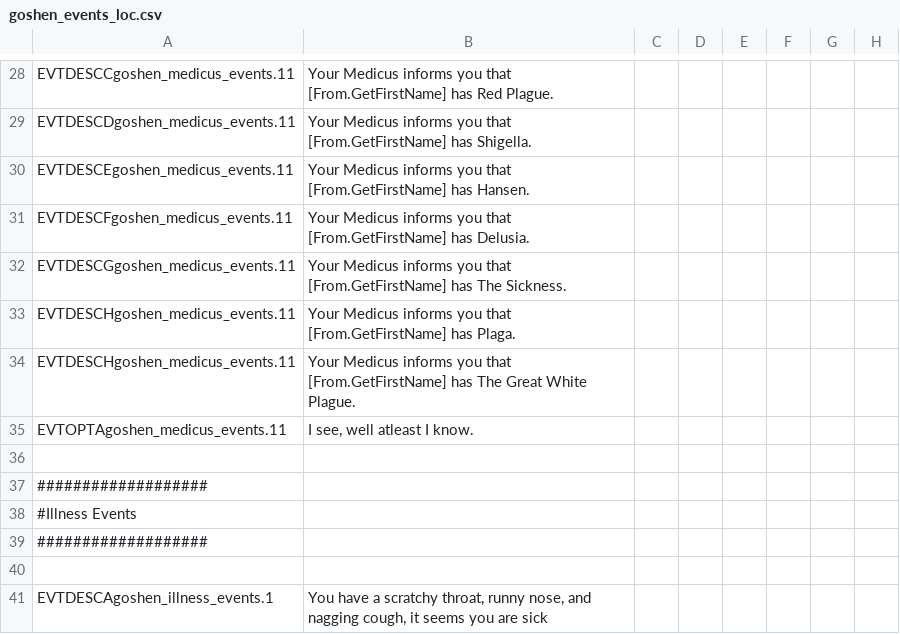
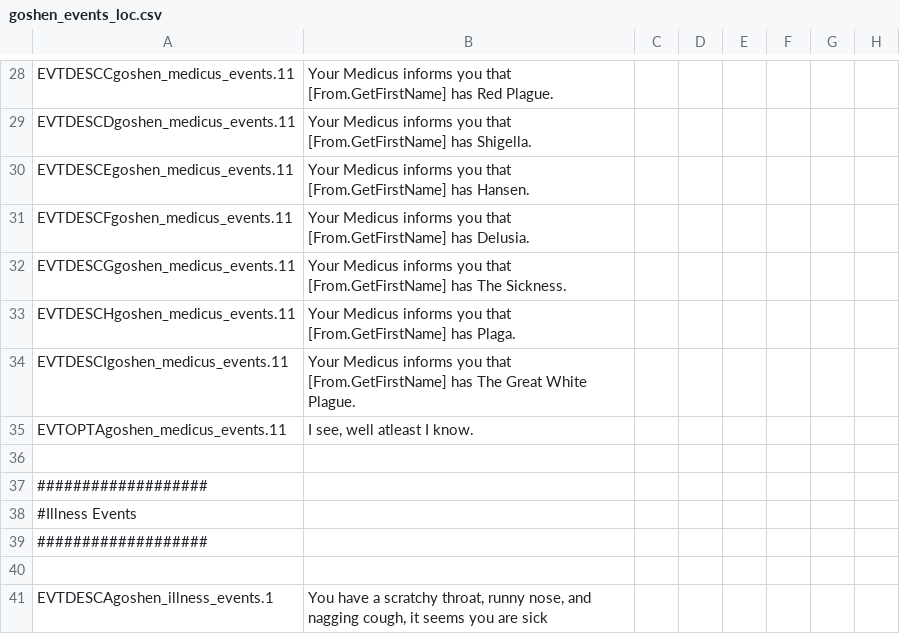
Before and after one commit to SinStar87/Goshen-Sagas, a CSV file: Goshen Sagas/localisation/goshen_events_loc.csv, drawn as a sheet; only a part is shown, gaps mark what is left out; the diff names each change by its address in the sheet, - before the commit and + after, or states it on an @@ line.

Commit message:
Loc Fixes

```diff
--- a/Goshen Sagas/localisation/goshen_events_loc.csv
+++ b/Goshen Sagas/localisation/goshen_events_loc.csv
-A34: EVTDESCHgoshen_medicus_events.11
+A34: EVTDESCIgoshen_medicus_events.11
```
